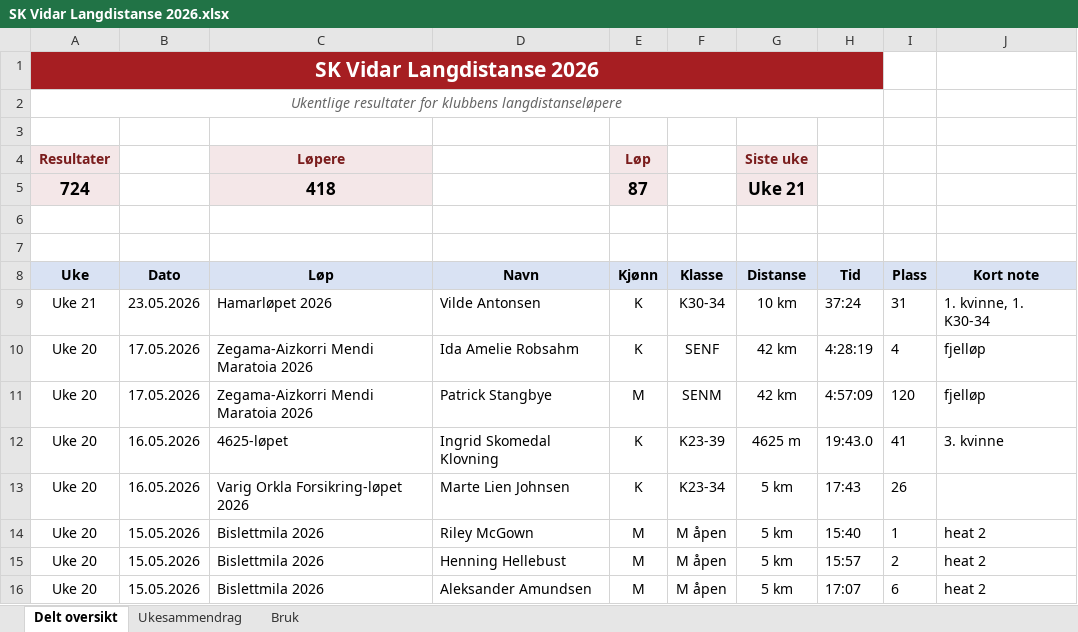
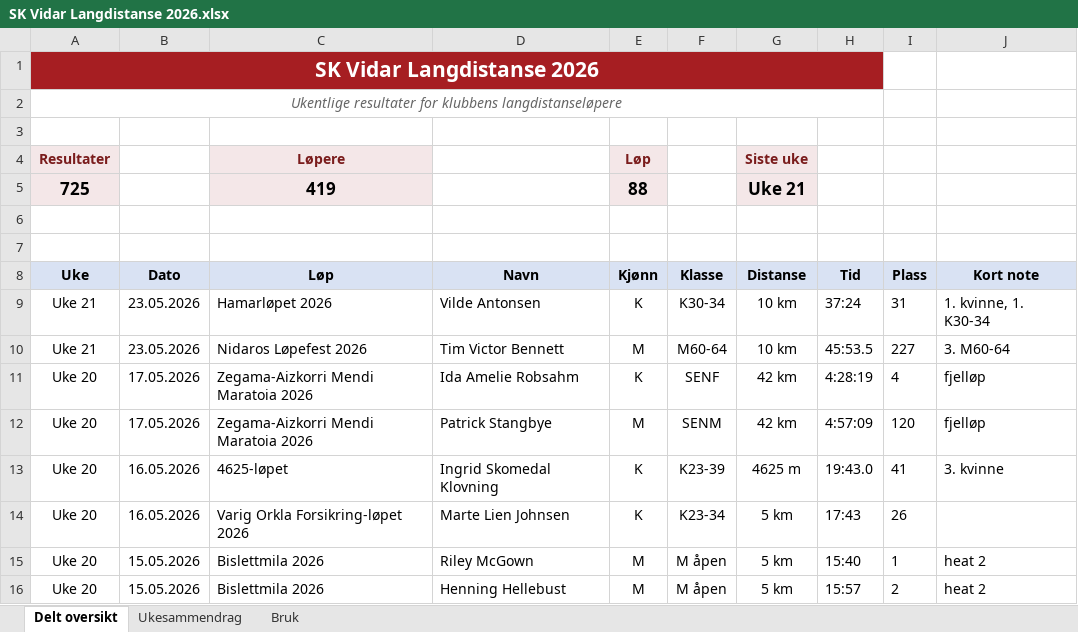
Before and after one commit to gustavByte/sk-vidar-2026-resultater, an Excel workbook: data/delt_oversikt/SK Vidar Langdistanse 2026.xlsx, sheet Delt oversikt, drawn as a sheet; only a part is shown; the shorter side is filled out with more unchanged rows; values as stored, in another font and other column widths than the file's, no borders; table styles not drawn; removed rows and columns are numbered as before the commit, all else as after; the diff names each change by its address in the sheet, - before the commit and + after, or states it on an @@ line.

Commit message:
Add Nidaros Lopefest 2026 result

```diff
--- a/data/delt_oversikt/SK Vidar Langdistanse 2026.xlsx (sheet Delt oversikt)
+++ b/data/delt_oversikt/SK Vidar Langdistanse 2026.xlsx (sheet Delt oversikt)
-row 5: 724 |  | 418 |  | 87 |  | Uke 21
+row 5: 725 |  | 419 |  | 88 |  | Uke 21
+row 10: Uke 21 | 23.05.2026 | Nidaros Løpefest 2026 | Tim Victor Bennett | M | M60-64 | 10 km | 45:53.5 | 227 | 3. M60-64
```
Also changed, not shown: sheet Ukesammendrag, 2 other files.
